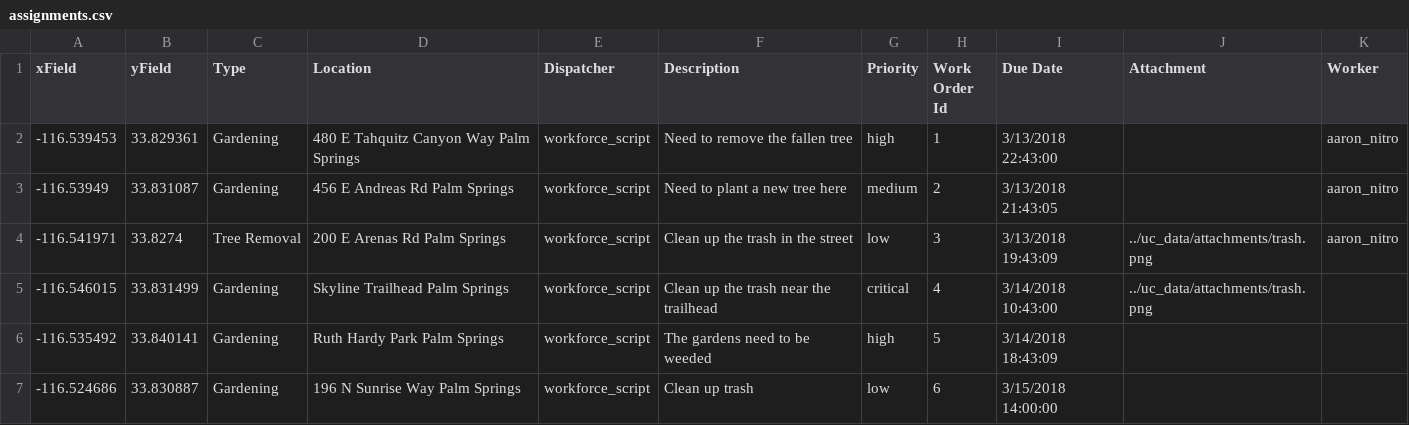
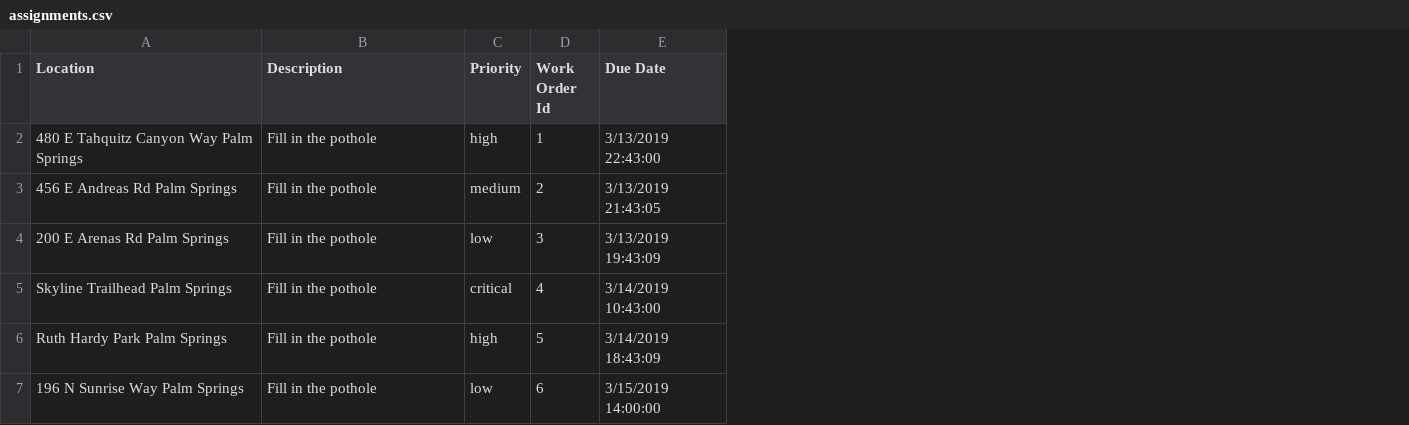
Before and after one commit to Esri/workforce-scripts, a CSV file: notebooks/dev_summit_2019/assignments.csv, drawn as a sheet; removed rows and columns are numbered as before the commit, all else as after; the diff names each change by its address in the sheet, - before the commit and + after, or states it on an @@ line.

```diff
--- a/notebooks/dev_summit_2019/assignments.csv
+++ b/notebooks/dev_summit_2019/assignments.csv
-column A (xField), rows 2-7: -116.539453 | -116.53949 | -116.541971 | -116.546015 | -116.535492 | -116.524686
-column B (yField), rows 2-7: 33.829361 | 33.831087 | 33.8274 | 33.831499 | 33.840141 | 33.830887
-column C (Type), rows 2-7: Gardening | Gardening | Tree Removal | Gardening | Gardening | Gardening
-column E (Dispatcher), rows 2-7: all workforce_script
-column J (Attachment), rows 4-5: ../uc_data/attachments/trash.png | ../uc_data/attachments/trash.png
-column K (Worker), rows 2-4: all aaron_nitro
-B2 (Description): Need to remove the fallen tree
+B2 (Description): Fill in the pothole
-E2 (Due Date): 3/13/2018 22:43:00
+E2 (Due Date): 3/13/2019 22:43:00
-B3 (Description): Need to plant a new tree here
+B3 (Description): Fill in the pothole
-E3 (Due Date): 3/13/2018 21:43:05
+E3 (Due Date): 3/13/2019 21:43:05
-B4 (Description): Clean up the trash in the street
+B4 (Description): Fill in the pothole
-E4 (Due Date): 3/13/2018 19:43:09
+E4 (Due Date): 3/13/2019 19:43:09
-B5 (Description): Clean up the trash near the trailhead
+B5 (Description): Fill in the pothole
-E5 (Due Date): 3/14/2018 10:43:00
+E5 (Due Date): 3/14/2019 10:43:00
-B6 (Description): The gardens need to be weeded
+B6 (Description): Fill in the pothole
-E6 (Due Date): 3/14/2018 18:43:09
+E6 (Due Date): 3/14/2019 18:43:09
-B7 (Description): Clean up trash
+B7 (Description): Fill in the pothole
-E7 (Due Date): 3/15/2018 14:00:00
+E7 (Due Date): 3/15/2019 14:00:00
```
Also changed, not shown: 1 other file.
